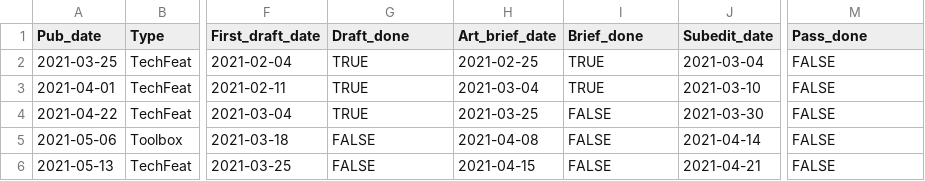
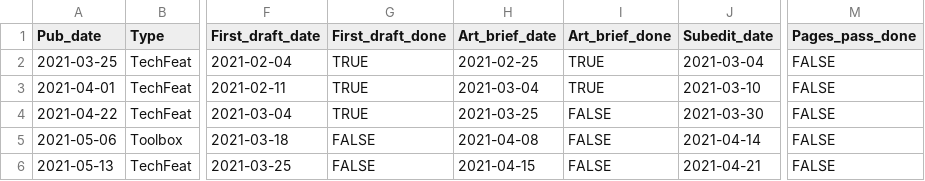
Before and after one commit to jperkel/todo_list, a CSV file: Planning_spreadsheet_demo.csv, drawn as a sheet; only a part is shown, gaps mark what is left out; the diff names each change by its address in the sheet, - before the commit and + after, or states it on an @@ line.

Commit message:
Refactor code to handle arbitrary pairs of _date and _done cols

```diff
--- a/Planning_spreadsheet_demo.csv
+++ b/Planning_spreadsheet_demo.csv
-G1: Draft_done
+G1: First_draft_done
-I1: Brief_done
+I1: Art_brief_done
-M1: Pass_done
+M1: Pages_pass_done
```
Also changed, not shown: 1 other file.
